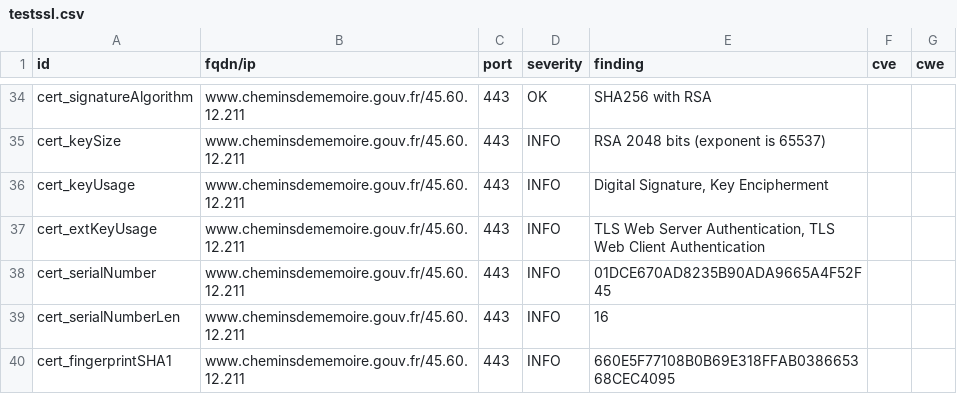
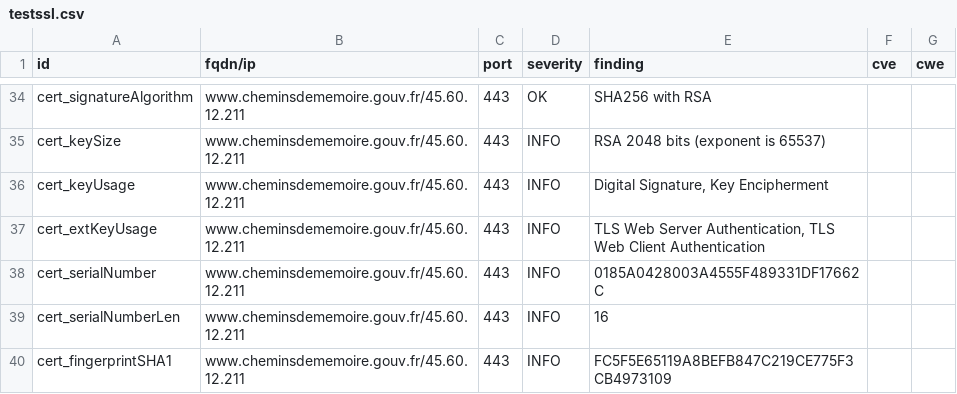
Before and after one commit to GKO-org/dashlordPrd2, a CSV file: results/aHR0cHM6Ly93d3cuY2hlbWluc2RlbWVtb2lyZS5nb3V2LmZy/testssl.csv, drawn as a sheet; only a part is shown, gaps mark what is left out; the diff covers the shown part only.

```diff
--- a/results/aHR0cHM6Ly93d3cuY2hlbWluc2RlbWVtb2lyZS5nb3V2LmZy/testssl.csv
+++ b/results/aHR0cHM6Ly93d3cuY2hlbWluc2RlbWVtb2lyZS5nb3V2LmZy/testssl.csv
@@ -37,4 +37,4 @@
 "cert_extKeyUsage","www.cheminsdememoire.gouv.fr/45.60.12.211","443","INFO","TLS Web Server Authentication, TLS Web Client Authentication","",""
-"cert_serialNumber","www.cheminsdememoire.gouv.fr/45.60.12.211","443","INFO","01DCE670AD8235B90ADA9665A4F52F45","",""
+"cert_serialNumber","www.cheminsdememoire.gouv.fr/45.60.12.211","443","INFO","0185A0428003A4555F489331DF17662C","",""
 "cert_serialNumberLen","www.cheminsdememoire.gouv.fr/45.60.12.211","443","INFO","16","",""
-"cert_fingerprintSHA1","www.cheminsdememoire.gouv.fr/45.60.12.211","443","INFO","660E5F77108B0B69E318FFAB038665368CEC4095","",""
+"cert_fingerprintSHA1","www.cheminsdememoire.gouv.fr/45.60.12.211","443","INFO","FC5F5E65119A8BEFB847C219CE775F3CB4973109","",""
```
Also changed, not shown: 15 edited cells elsewhere in this file, 10 other files.
